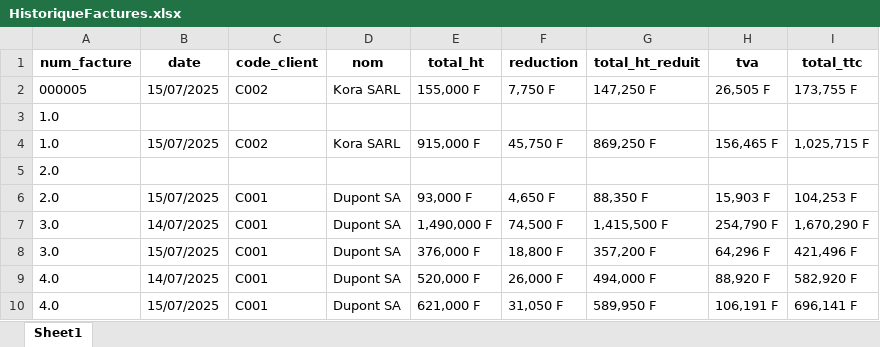
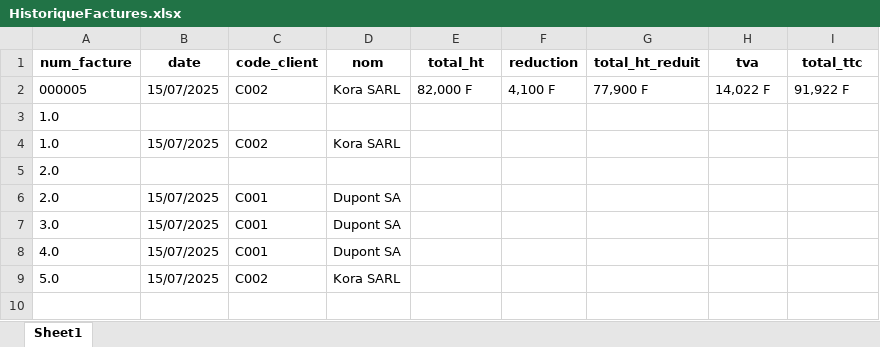
Before and after one commit to Gecnos/Application-Console-de-Facturation-et-Statistiques-de-Ventes, an Excel workbook: fichiers/HistoriqueFactures.xlsx, sheet Sheet1, drawn as a sheet; values as stored, in another font and other column widths than the file's, no borders; removed rows and columns are numbered as before the commit, all else as after; the diff names each change by its address in the sheet, - before the commit and + after, or states it on an @@ line.

```diff
--- a/fichiers/HistoriqueFactures.xlsx (sheet Sheet1)
+++ b/fichiers/HistoriqueFactures.xlsx (sheet Sheet1)
-E2 (total_ht): 155,000 F
+E2 (total_ht): 82,000 F
-F2 (reduction): 7,750 F
+F2 (reduction): 4,100 F
-G2 (total_ht_reduit): 147,250 F
+G2 (total_ht_reduit): 77,900 F
-H2 (tva): 26,505 F
+H2 (tva): 14,022 F
-I2 (total_ttc): 173,755 F
+I2 (total_ttc): 91,922 F
-E4 (total_ht): 915,000 F
+E4 (total_ht): (empty)
-F4 (reduction): 45,750 F
+F4 (reduction): (empty)
-G4 (total_ht_reduit): 869,250 F
+G4 (total_ht_reduit): (empty)
-H4 (tva): 156,465 F
+H4 (tva): (empty)
-I4 (total_ttc): 1,025,715 F
+I4 (total_ttc): (empty)
-E6 (total_ht): 93,000 F
+E6 (total_ht): (empty)
-F6 (reduction): 4,650 F
+F6 (reduction): (empty)
-G6 (total_ht_reduit): 88,350 F
+G6 (total_ht_reduit): (empty)
-H6 (tva): 15,903 F
+H6 (tva): (empty)
-I6 (total_ttc): 104,253 F
+I6 (total_ttc): (empty)
-row 7: 3.0 | 14/07/2025 | C001 | Dupont SA | 1,490,000 F | 74,500 F | 1,415,500 F | 254,790 F | 1,670,290 F
-E7 (total_ht): 376,000 F
+E7 (total_ht): (empty)
-F7 (reduction): 18,800 F
+F7 (reduction): (empty)
-G7 (total_ht_reduit): 357,200 F
+G7 (total_ht_reduit): (empty)
-H7 (tva): 64,296 F
+H7 (tva): (empty)
-I7 (total_ttc): 421,496 F
+I7 (total_ttc): (empty)
-row 9: 4.0 | 14/07/2025 | C001 | Dupont SA | 520,000 F | 26,000 F | 494,000 F | 88,920 F | 582,920 F
-E8 (total_ht): 621,000 F
+E8 (total_ht): (empty)
-F8 (reduction): 31,050 F
+F8 (reduction): (empty)
-G8 (total_ht_reduit): 589,950 F
+G8 (total_ht_reduit): (empty)
-H8 (tva): 106,191 F
+H8 (tva): (empty)
-I8 (total_ttc): 696,141 F
+I8 (total_ttc): (empty)
+row 9: 5.0 | 15/07/2025 | C002 | Kora SARL
```
Also changed, not shown: 1 other file.
